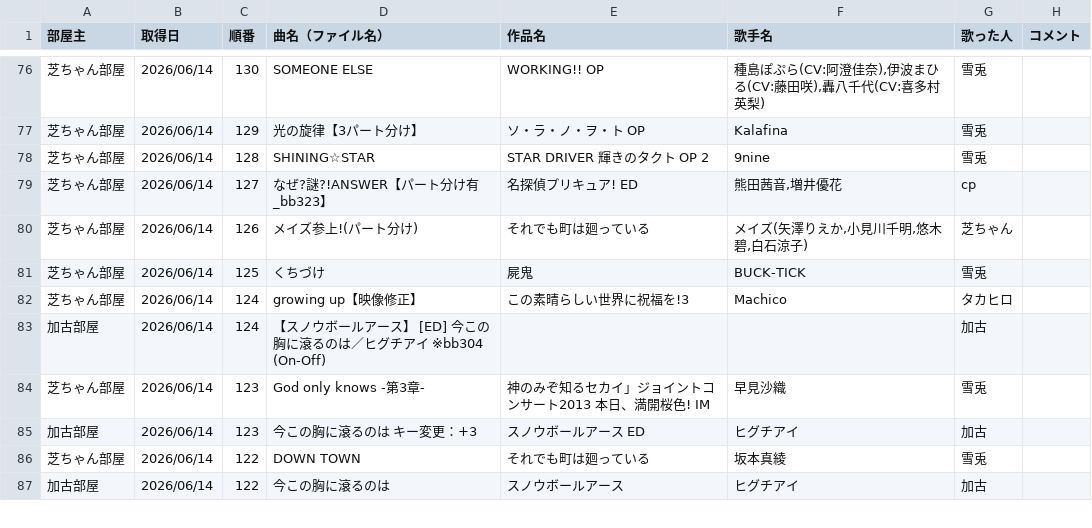
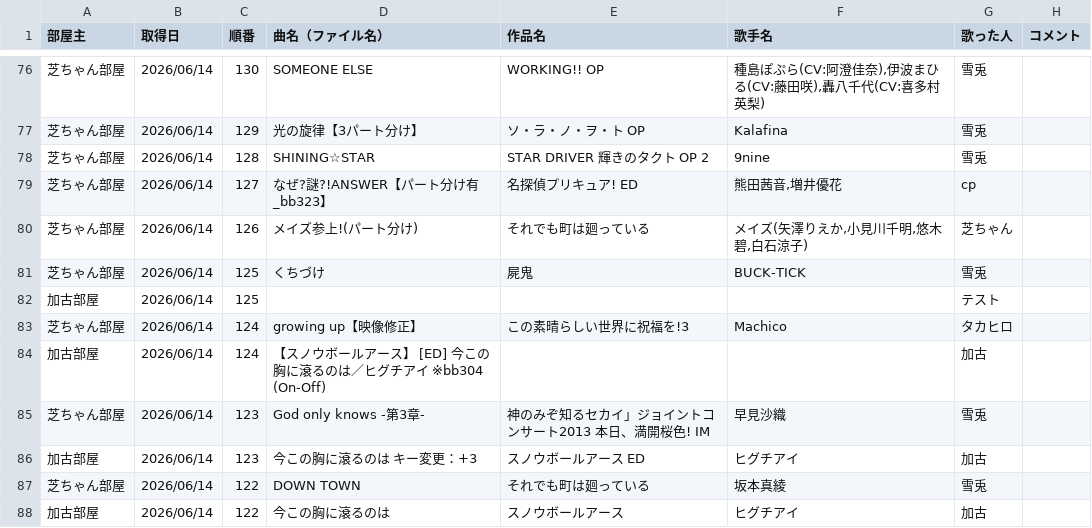
Before and after one commit to hachi515/karaoke_setlist, a CSV file: history_3.csv, drawn as a sheet; only a part is shown, gaps mark what is left out.

```diff
--- a/history_3.csv
+++ b/history_3.csv
@@ -81,2 +81,3 @@
 芝ちゃん部屋,2026/06/14,125,くちづけ,屍鬼,BUCK-TICK,雪兎,
+加古部屋,2026/06/14,125,,,,テスト,
 芝ちゃん部屋,2026/06/14,124,growing up【映像修正】,この素晴らしい世界に祝福を!3,Machico,タカヒロ,
```
Also changed, not shown: 2 other files.
